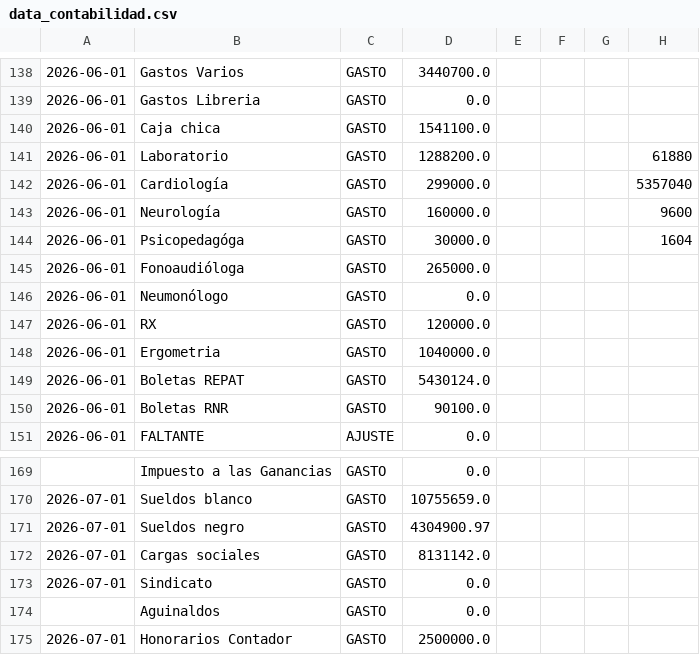
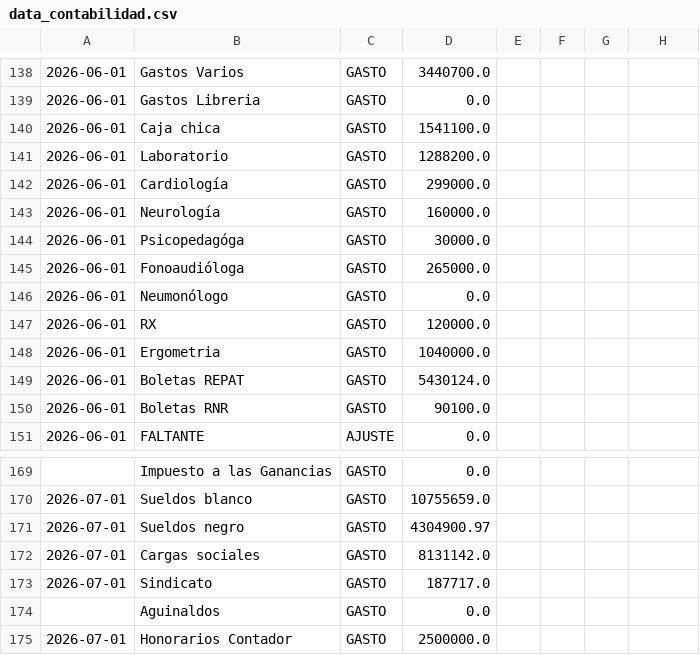
Before and after one commit to marianellaveronicacarrasco/signos_analisis_excel, a CSV file: data_contabilidad.csv, drawn as a sheet; only a part is shown, gaps mark what is left out.

```diff
--- a/data_contabilidad.csv
+++ b/data_contabilidad.csv
@@ -140,6 +140,6 @@
 2026-06-01;Caja chica;GASTO;1541100.0;;;;;;;;;
-2026-06-01;Laboratorio;GASTO;1288200.0;;;;61880;;;;;
-2026-06-01;Cardiología;GASTO;299000.0;;;;5357040;;;;;
-2026-06-01;Neurología;GASTO;160000.0;;;;9600;;;;;
-2026-06-01;Psicopedagóga;GASTO;30000.0;;;;1604;;;;;
+2026-06-01;Laboratorio;GASTO;1288200.0;;;;;;;;;
+2026-06-01;Cardiología;GASTO;299000.0;;;;;;;;;
+2026-06-01;Neurología;GASTO;160000.0;;;;;;;;;
+2026-06-01;Psicopedagóga;GASTO;30000.0;;;;;;;;;
 2026-06-01;Fonoaudióloga;GASTO;265000.0;;;;;;;;;
@@ -172,3 +172,3 @@
 2026-07-01;Cargas sociales;GASTO;8131142.0;;;;;;;;;
-2026-07-01;Sindicato;GASTO;0.0;;;;;;;;;
+2026-07-01;Sindicato;GASTO;187717.0;;;;;;;;;
 ;Aguinaldos;GASTO;0.0;;;;;;;;;
```
Also changed, not shown: data_papeles.csv, 1 other file.
